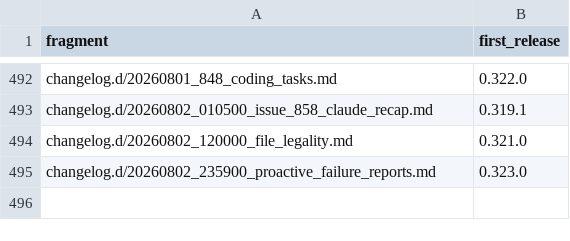
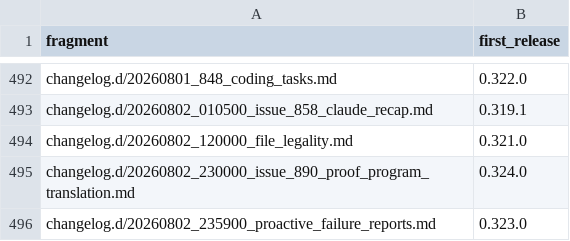
Before and after one commit to link-assistant/formal-ai, a TSV file: docs/case-studies/issue-711/fragment-release-map.tsv, drawn as a sheet; only a part is shown, gaps mark what is left out.

```diff
--- a/docs/case-studies/issue-711/fragment-release-map.tsv
+++ b/docs/case-studies/issue-711/fragment-release-map.tsv
@@ -494,2 +494,3 @@ changelog.d/20260802_010500_issue_858_claude_recap.md	0.319.1
 changelog.d/20260802_120000_file_legality.md	0.321.0
+changelog.d/20260802_230000_issue_890_proof_program_translation.md	0.324.0
 changelog.d/20260802_235900_proactive_failure_reports.md	0.323.0
```
Also changed, not shown: 5 other files.
